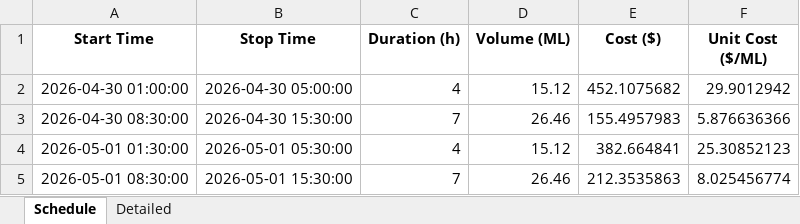
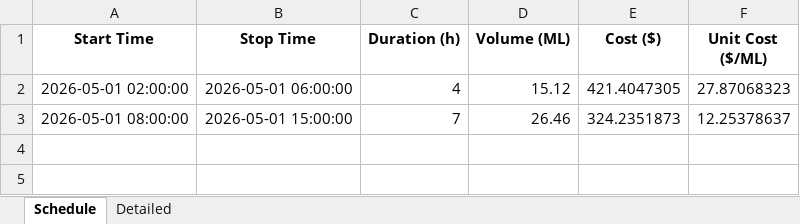
Before and after one commit to bwyLLAP/pump-optimisation-for-SHW, an Excel workbook: data/latest/optimisation_result.xlsx, sheet Schedule, drawn as a sheet; values as stored, in another font and other column widths than the file's, no borders; removed rows and columns are numbered as before the commit, all else as after; the diff names each change by its address in the sheet, - before the commit and + after, or states it on an @@ line.

```diff
--- a/data/latest/optimisation_result.xlsx (sheet Schedule)
+++ b/data/latest/optimisation_result.xlsx (sheet Schedule)
-A2 (Start Time): 2026-04-30 01:00:00
+A2 (Start Time): 2026-05-01 02:00:00
-B2 (Stop Time): 2026-04-30 05:00:00
+B2 (Stop Time): 2026-05-01 06:00:00
-E2 (Cost ($)): 452.1075682
+E2 (Cost ($)): 421.4047305
-F2 (Unit Cost ($/ML)): 29.9012942
+F2 (Unit Cost ($/ML)): 27.87068323
-row 3: 2026-04-30 08:30:00 | 2026-04-30 15:30:00 | 7 | 26.46 | 155.4957983 | 5.876636366
-row 4: 2026-05-01 01:30:00 | 2026-05-01 05:30:00 | 4 | 15.12 | 382.664841 | 25.30852123
-A3 (Start Time): 2026-05-01 08:30:00
+A3 (Start Time): 2026-05-01 08:00:00
-B3 (Stop Time): 2026-05-01 15:30:00
+B3 (Stop Time): 2026-05-01 15:00:00
-E3 (Cost ($)): 212.3535863
+E3 (Cost ($)): 324.2351873
-F3 (Unit Cost ($/ML)): 8.025456774
+F3 (Unit Cost ($/ML)): 12.25378637
```
Also changed, not shown: sheet Detailed, 4 other files.
